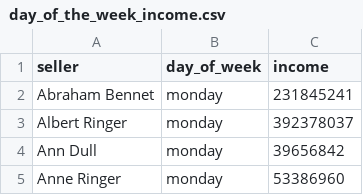
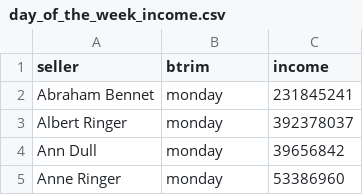
Before and after one commit to eelwyn/moscow-data-analyst-project-92, a CSV file: day_of_the_week_income.csv, drawn as a sheet; only a part is shown; the diff names each change by its address in the sheet, - before the commit and + after, or states it on an @@ line.

Commit message:
Add files via upload

```diff
--- a/day_of_the_week_income.csv
+++ b/day_of_the_week_income.csv
-B1: day_of_week
+B1: btrim
```
